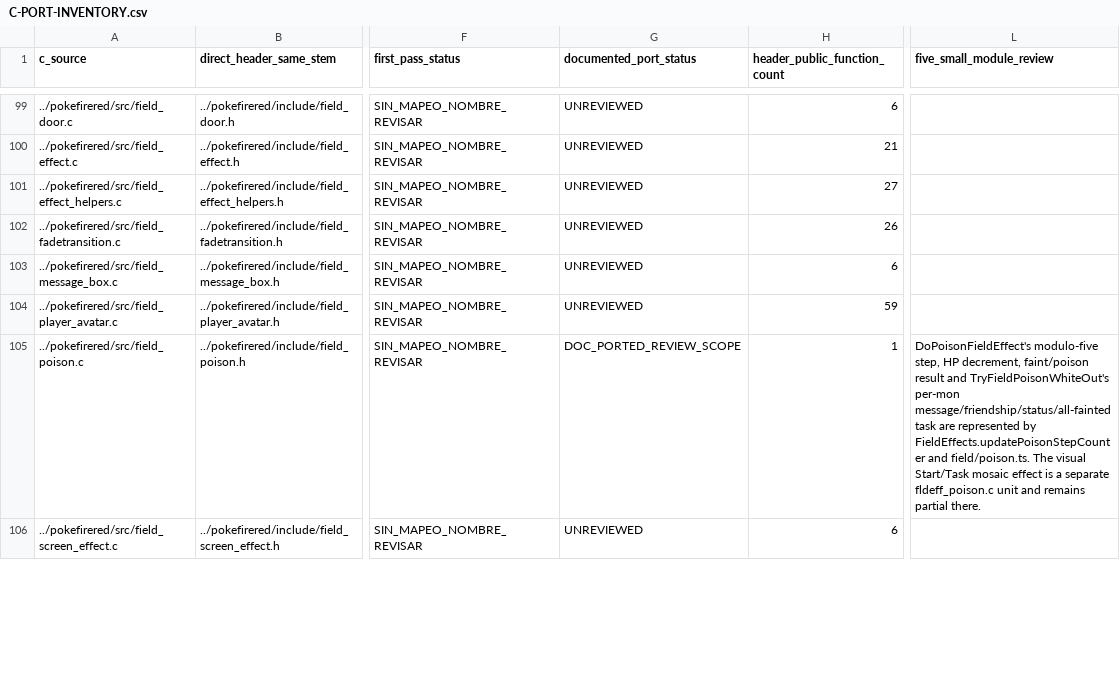
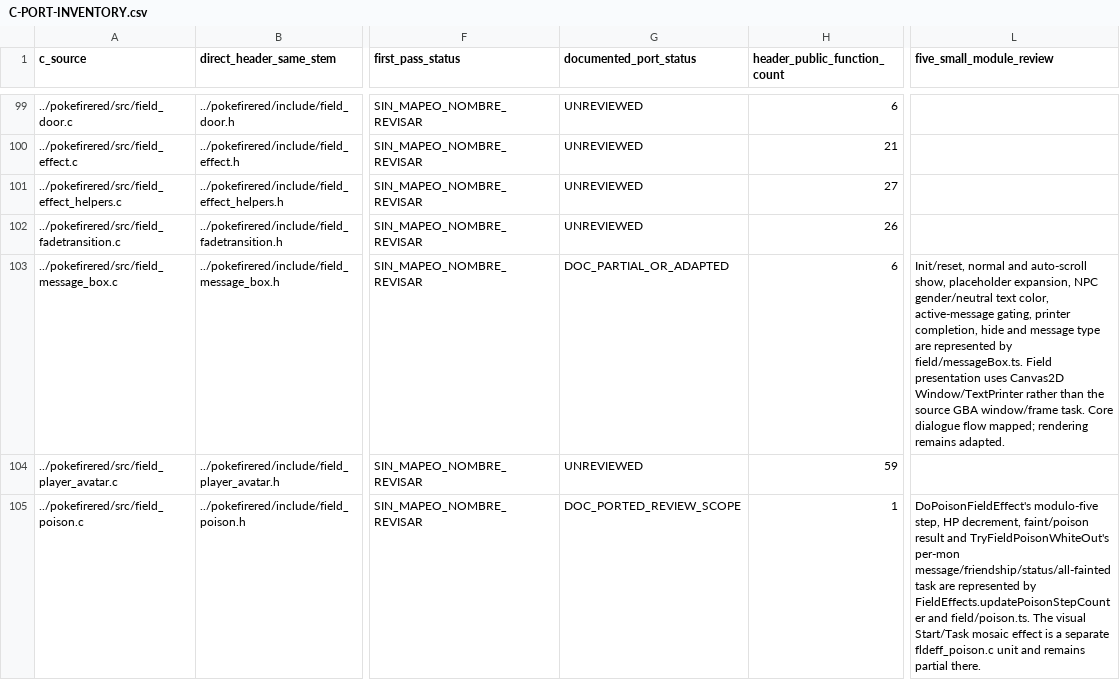
Before and after one commit to carloseav15/pokemon-firered-web, a CSV file: C-PORT-INVENTORY.csv, drawn as a sheet; only a part is shown, gaps mark what is left out; the shorter side is filled out with more unchanged rows; the diff names each change by its address in the sheet, - before the commit and + after, or states it on an @@ line.

```diff
--- a/C-PORT-INVENTORY.csv
+++ b/C-PORT-INVENTORY.csv
-G103 (documented_port_status): UNREVIEWED
+G103 (documented_port_status): DOC_PARTIAL_OR_ADAPTED
-L103 (five_small_module_review): (empty)
+L103 (five_small_module_review): Init/reset, normal and auto-scroll show, placeholder expansion, NPC gender/neutral text color, active-message gating, printer completion, hide and message type are represented by field/messageBox.ts. Field presentation uses Canvas2D Window/TextPrinter rather than the source GBA window/frame task. Core dialogue flow mapped; rendering remains adapted.
```
Also changed, not shown: 1 other file.
